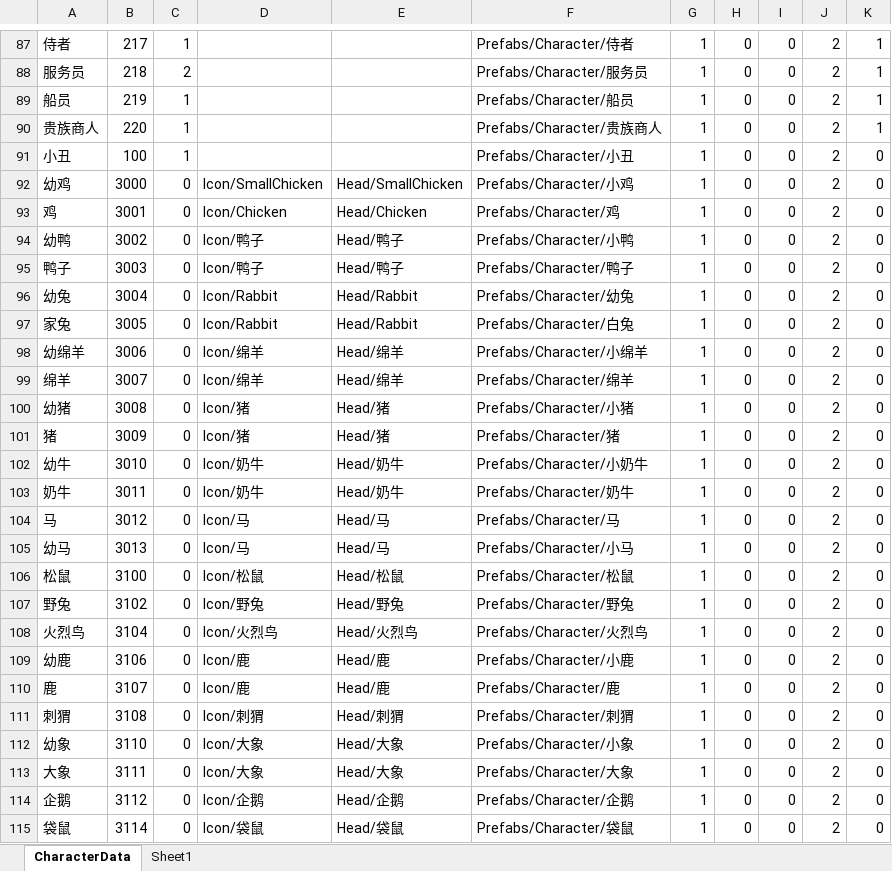
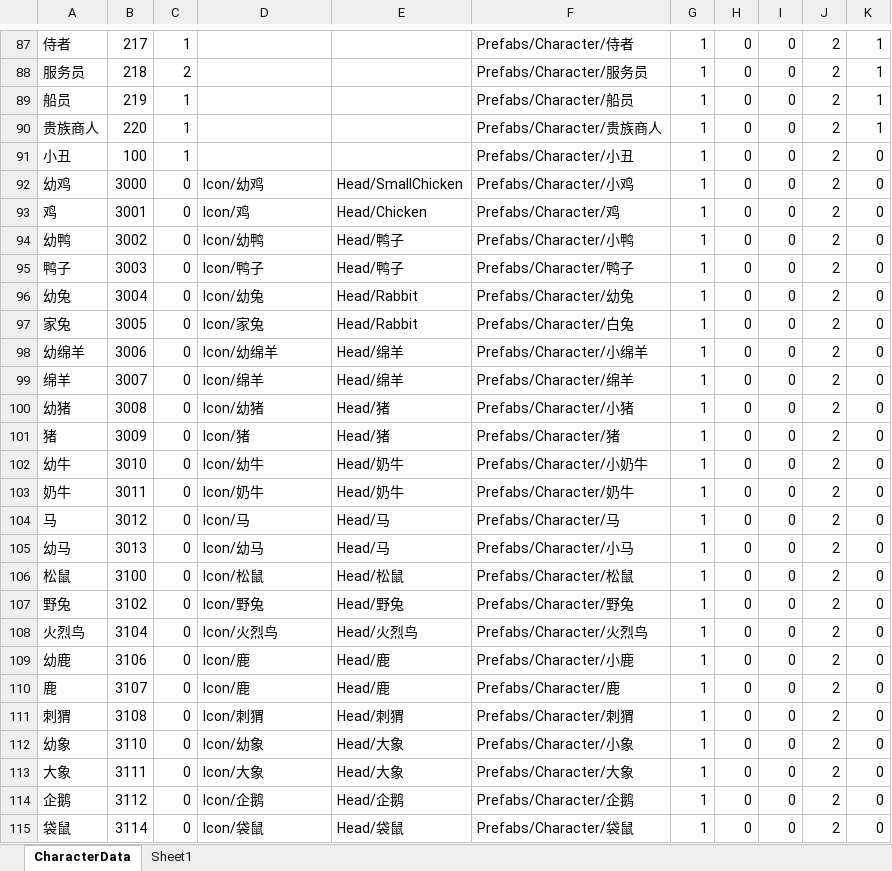
Before and after one commit to shanflyer/Rune-Factory, an Excel workbook: Datas/CharacterData.xlsx, sheet CharacterData, drawn as a sheet; only a part is shown, gaps mark what is left out; values as stored, in another font and other column widths than the file's, no borders; the diff names each change by its address in the sheet, - before the commit and + after, or states it on an @@ line.

```diff
--- a/Datas/CharacterData.xlsx (sheet CharacterData)
+++ b/Datas/CharacterData.xlsx (sheet CharacterData)
-D92: Icon/SmallChicken
+D92: Icon/幼鸡
-D93: Icon/Chicken
+D93: Icon/鸡
-D94: Icon/鸭子
+D94: Icon/幼鸭
-D96: Icon/Rabbit
+D96: Icon/幼兔
-D97: Icon/Rabbit
+D97: Icon/家兔
-D98: Icon/绵羊
+D98: Icon/幼绵羊
-D100: Icon/猪
+D100: Icon/幼猪
-D102: Icon/奶牛
+D102: Icon/幼牛
-D105: Icon/马
+D105: Icon/幼马
-D112: Icon/大象
+D112: Icon/幼象
```
Also changed, not shown: 19 other files.
